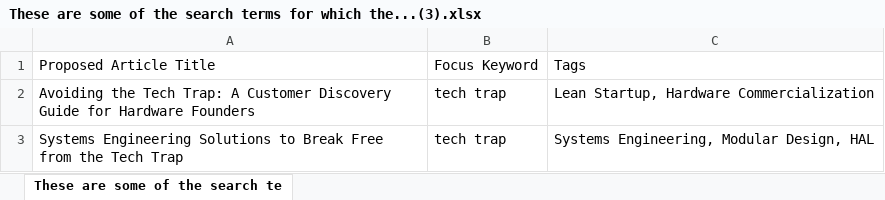
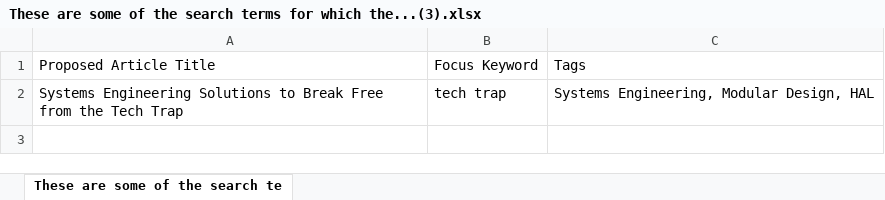
Before and after one commit to aquilesC/venturi-labs-website, an Excel workbook: temp_artifacts/These are some of the search terms for which the...(3).xlsx, sheet These are some of the search te, drawn as a sheet; values as stored, in another font and other column widths than the file's, no borders; charts and pictures not drawn; the diff names each change by its address in the sheet, - before the commit and + after, or states it on an @@ line.

Commit message:
Add article: Avoiding the Tech Trap: A Customer Discovery Guide for Hardware Founders

```diff
--- a/temp_artifacts/These are some of the search terms for which the...(3).xlsx (sheet These are some of the search te)
+++ b/temp_artifacts/These are some of the search terms for which the...(3).xlsx (sheet These are some of the search te)
-row 2: Avoiding the Tech Trap: A Customer Discovery Guide for Hardware Founders | tech trap | Lean Startup, Hardware Commercialization
```
Also changed, not shown: 5 other files.
